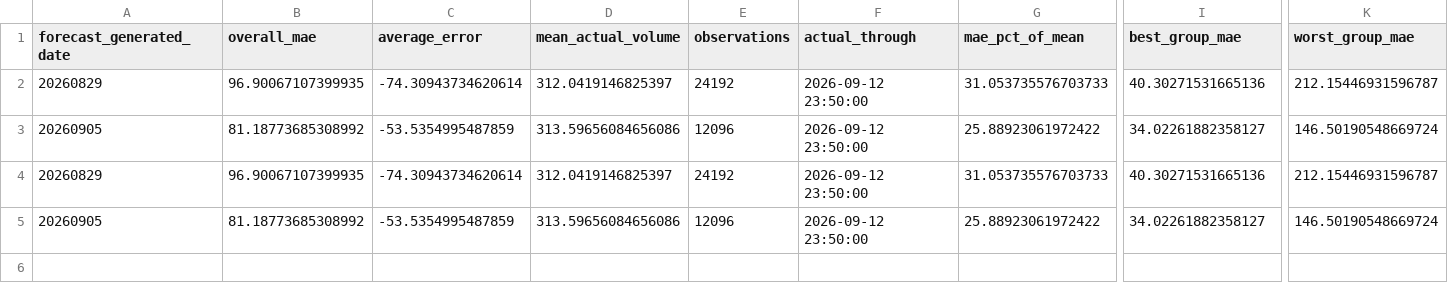
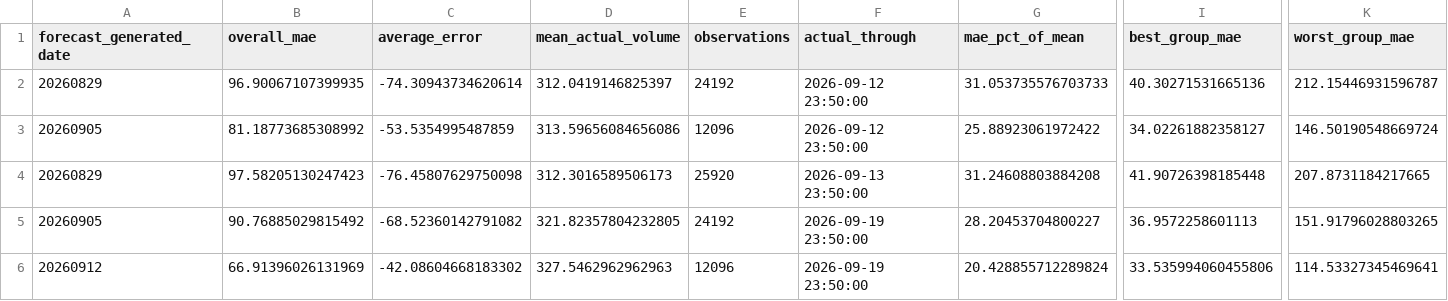
Before and after one commit to SethKauf/CRZ-Dashboard, a CSV file: data/forecast_evaluations/evaluation_summary.csv, drawn as a sheet; only a part is shown, gaps mark what is left out; rows hold the shown columns only; the diff names each change by its address in the sheet, - before the commit and + after, or states it on an @@ line.

```diff
--- a/data/forecast_evaluations/evaluation_summary.csv
+++ b/data/forecast_evaluations/evaluation_summary.csv
-B4 (overall_mae): 96.90067107399935
+B4 (overall_mae): 97.58205130247423
-C4 (average_error): -74.30943734620614
+C4 (average_error): -76.45807629750098
-D4 (mean_actual_volume): 312.0419146825397
+D4 (mean_actual_volume): 312.3016589506173
-E4 (observations): 24192
+E4 (observations): 25920
-F4 (actual_through): 2026-09-12 23:50:00
+F4 (actual_through): 2026-09-13 23:50:00
-G4 (mae_pct_of_mean): 31.053735576703733
+G4 (mae_pct_of_mean): 31.24608803884208
-I4 (best_group_mae): 40.30271531665136
+I4 (best_group_mae): 41.90726398185448
-K4 (worst_group_mae): 212.15446931596787
+K4 (worst_group_mae): 207.8731184217665
-B5 (overall_mae): 81.18773685308992
+B5 (overall_mae): 90.76885029815492
-C5 (average_error): -53.5354995487859
+C5 (average_error): -68.52360142791082
-D5 (mean_actual_volume): 313.59656084656086
+D5 (mean_actual_volume): 321.82357804232805
-E5 (observations): 12096
+E5 (observations): 24192
-F5 (actual_through): 2026-09-12 23:50:00
+F5 (actual_through): 2026-09-19 23:50:00
-G5 (mae_pct_of_mean): 25.88923061972422
+G5 (mae_pct_of_mean): 28.20453704800227
-I5 (best_group_mae): 34.02261882358127
+I5 (best_group_mae): 36.9572258601113
-K5 (worst_group_mae): 146.50190548669724
+K5 (worst_group_mae): 151.91796028803265
+row 6: 20260912 | 66.91396026131969 | -42.08604668183302 | 327.5462962962963 | 12096 | 2026-09-19 23:50:00 | 20.428855712289824 | 33.535994060455806 | 114.53327345469641
```
Also changed, not shown: data/forecast_evaluations/evaluation_by_group.csv, 2 other files.
